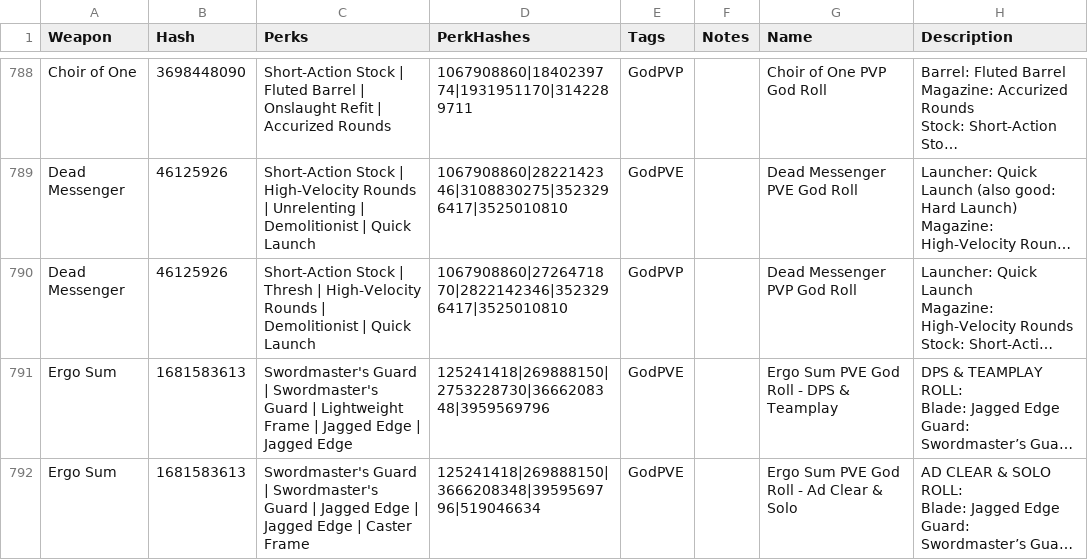
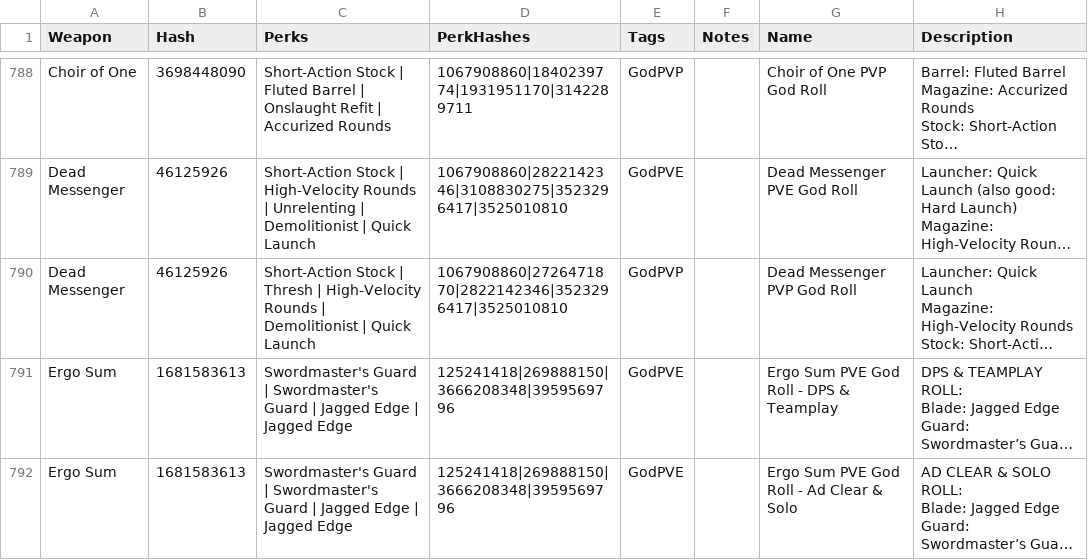
Before and after one commit to Ballaual/destiny2-godroll-whishlists, a CSV file: CSV/csv_oryx_putzkolonne_god_rolls.csv, drawn as a sheet; only a part is shown, gaps mark what is left out; long unchanged cells end in …; the diff covers the shown part only; the diff names each change by its address in the sheet, - before the commit and + after, or states it on an @@ line.

```diff
--- a/CSV/csv_oryx_putzkolonne_god_rolls.csv
+++ b/CSV/csv_oryx_putzkolonne_god_rolls.csv
-C791 (Perks): …Guard | Lightweight Frame | Jagged Edge…
+C791 (Perks): …Guard | Jagged Edge…
-D791 (PerkHashes): 125241418|269888150|2753228730|3666208348|3959569796
+D791 (PerkHashes): 125241418|269888150|3666208348|3959569796
-C792 (Perks): …Jagged Edge | Caster Frame
+C792 (Perks): …Jagged Edge
-D792 (PerkHashes): 125241418|269888150|3666208348|3959569796|519046634
+D792 (PerkHashes): 125241418|269888150|3666208348|3959569796
```
Also changed, not shown: 1 added row and 2 edited cells elsewhere in this file, 3 other files.
